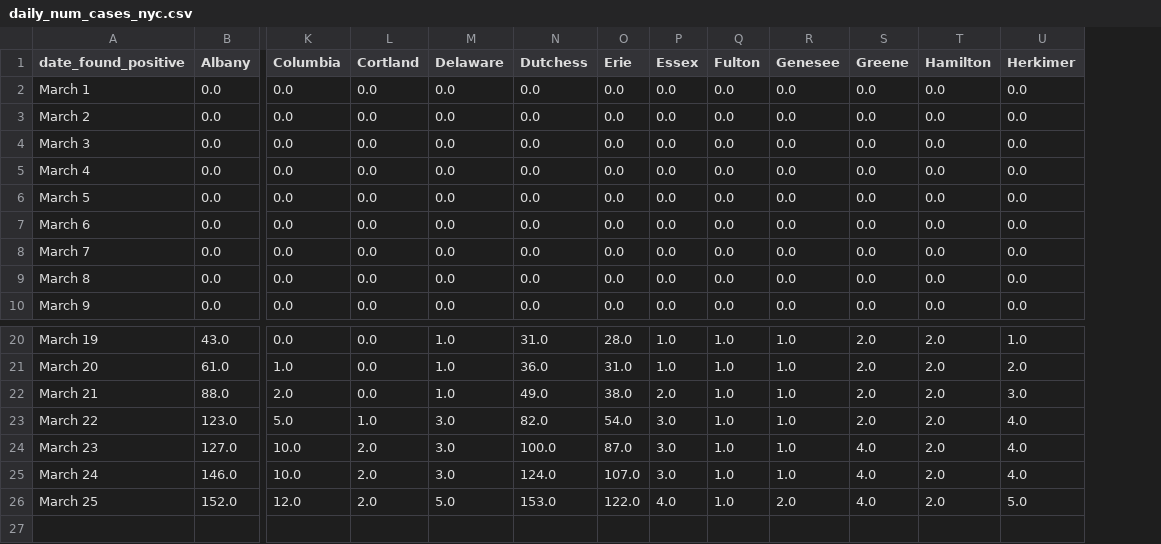
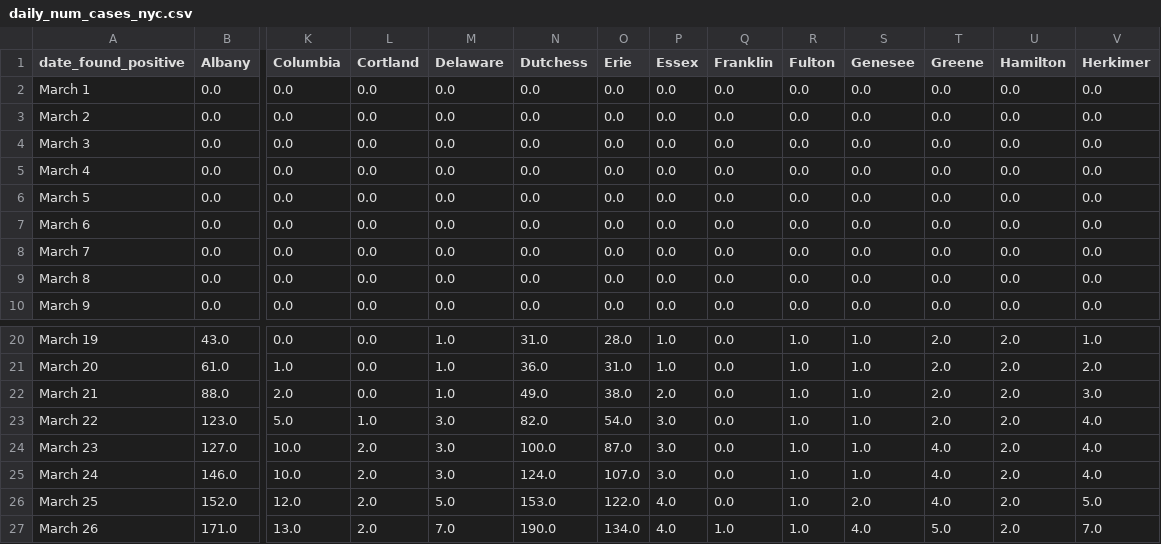
Before and after one commit to LilySu/Covid-19nyc, a CSV file: df_nyc/daily_num_cases_nyc.csv, drawn as a sheet; only a part is shown, gaps mark what is left out; rows hold the shown columns only; the diff names each change by its address in the sheet, - before the commit and + after, or states it on an @@ line.

```diff
--- a/df_nyc/daily_num_cases_nyc.csv
+++ b/df_nyc/daily_num_cases_nyc.csv
+column Q (Franklin), rows 2-10: all 0.0; rows 20-26: all 0.0
+row 27: March 26 | 171.0 | 13.0 | 2.0 | 7.0 | 190.0 | 134.0 | 4.0 | 1.0 | 1.0 | 4.0 | 5.0 | 2.0 | 7.0
```
Also changed, not shown: df_ny/diff_from_day_before_county2.csv, df_ny/percentage_change_County.csv, 3 other files.
